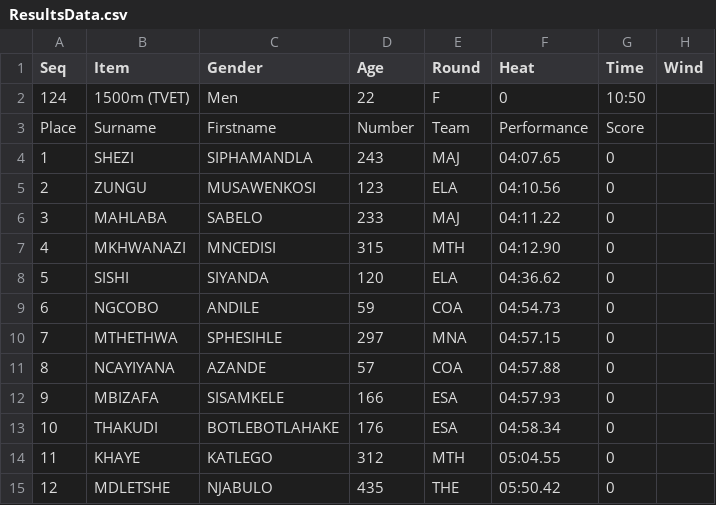
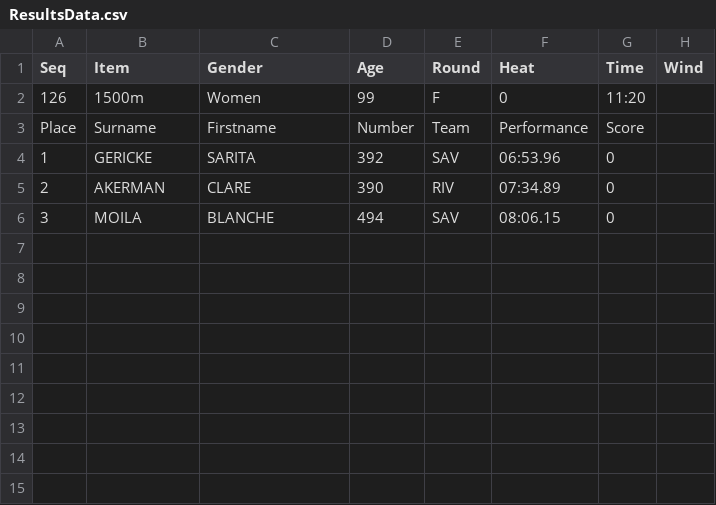
Before and after one commit to stretchinnovation/SCMAthleticResults, a CSV file: PICKUP/ResultsData.csv, drawn as a sheet.

Commit message:
Update ResultsData.csv

```diff
--- a/PICKUP/ResultsData.csv
+++ b/PICKUP/ResultsData.csv
@@ -1,15 +1,6 @@
 Seq,Item,Gender,Age,Round,Heat,Time,Wind
-124,1500m (TVET),Men,22,F,0,10:50,
+126,1500m,Women,99,F,0,11:20,
 Place,Surname,Firstname,Number,Team,Performance,Score
-1,SHEZI,SIPHAMANDLA,243,MAJ,04:07.65,0
-2,ZUNGU,MUSAWENKOSI,123,ELA,04:10.56,0
-3,MAHLABA,SABELO,233,MAJ,04:11.22,0
-4,MKHWANAZI,MNCEDISI,315,MTH,04:12.90,0
-5,SISHI,SIYANDA,120,ELA,04:36.62,0
-6,NGCOBO,ANDILE,59,COA,04:54.73,0
-7,MTHETHWA,SPHESIHLE,297,MNA,04:57.15,0
-8,NCAYIYANA,AZANDE,57,COA,04:57.88,0
-9,MBIZAFA,SISAMKELE,166,ESA,04:57.93,0
-10,THAKUDI,BOTLEBOTLAHAKE,176,ESA,04:58.34,0
-11,KHAYE,KATLEGO,312,MTH,05:04.55,0
-12,MDLETSHE,NJABULO,435,THE,05:50.42,0
+1,GERICKE,SARITA,392,SAV,06:53.96,0
+2,AKERMAN,CLARE,390,RIV,07:34.89,0
+3,MOILA,BLANCHE,494,SAV,08:06.15,0
```
